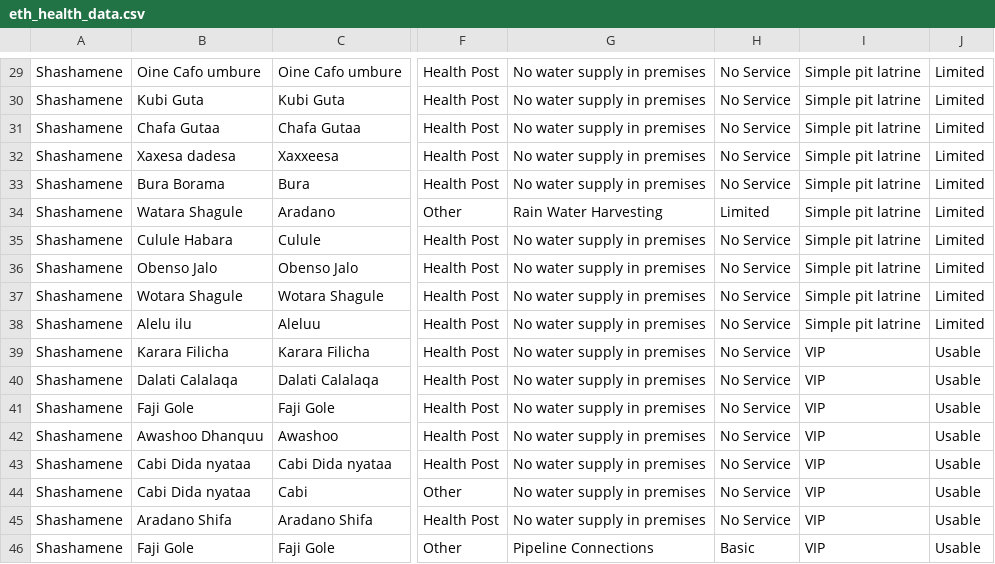
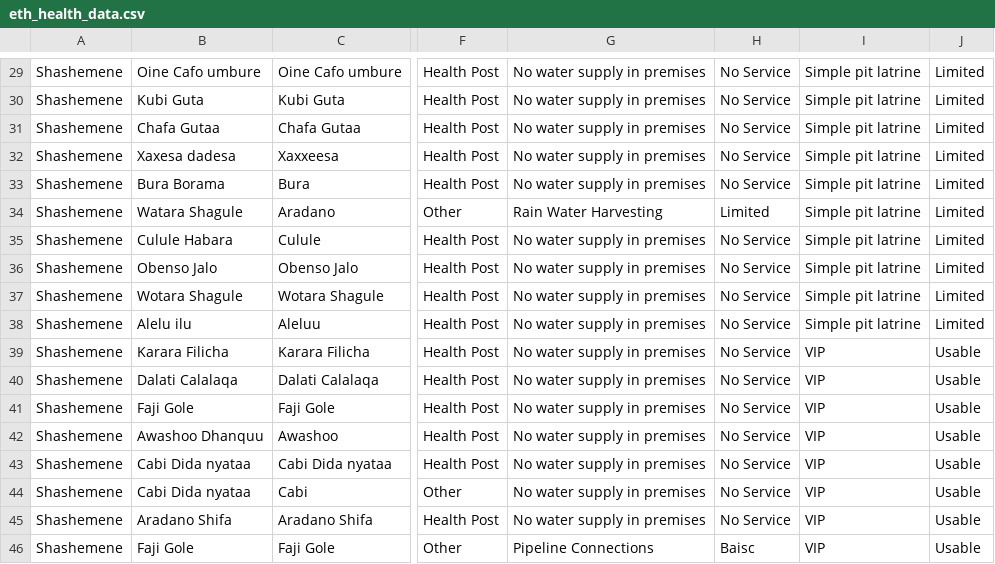
Before and after one commit to akvo/wai-wash-mis, a CSV file: ethiopia/transformer/eth_health_data.csv, drawn as a sheet; only a part is shown, gaps mark what is left out; the diff covers the shown part only; the diff names each change by its address in the sheet, - before the commit and + after, or states it on an @@ line.

```diff
--- a/ethiopia/transformer/eth_health_data.csv
+++ b/ethiopia/transformer/eth_health_data.csv
-A29:A46: Shashamene
+A29:A46: Shashemene
-H46: Basic
+H46: Baisc
```
Also changed, not shown: 33 edited cells elsewhere in this file, ethiopia/transformer/eth_clts_data.csv, ethiopia/transformer/eth_school_data.csv, 18 other files.
